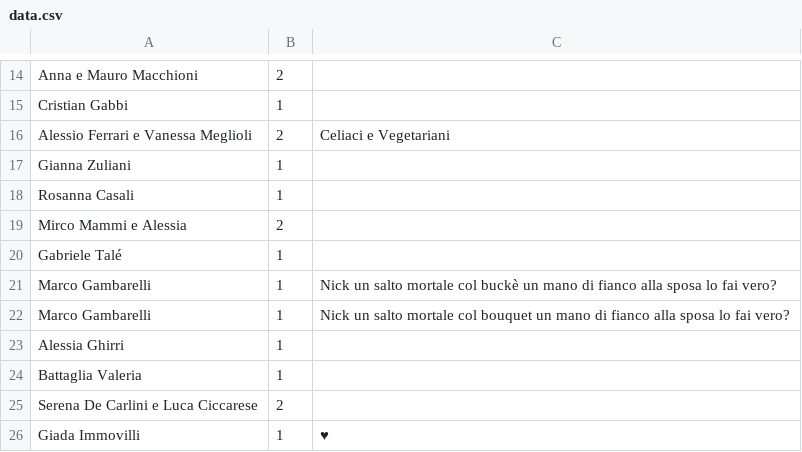
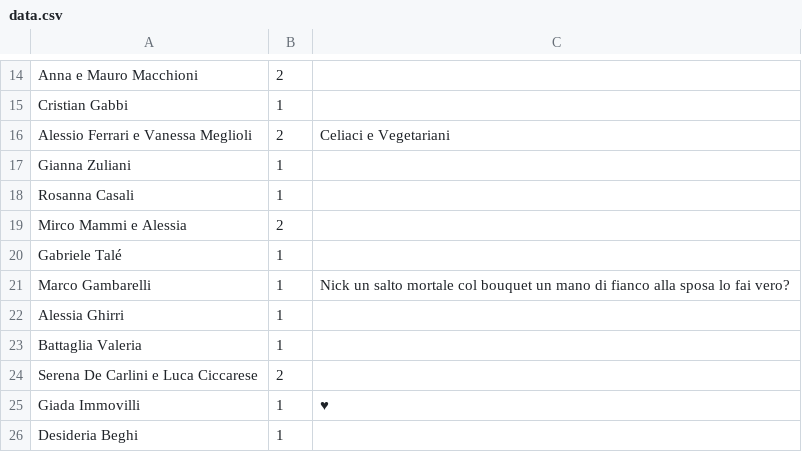
Before and after one commit to nicograzio/Sito_Matrimonio, a CSV file: reservations/data.csv, drawn as a sheet; only a part is shown, gaps mark what is left out; the shorter side is filled out with more unchanged rows.

Commit message:
Fix typo in reservation note for Marco Gambarelli
Corrected the spelling of 'bouquet' in the note for Marco Gambarelli in data.csv and removed the duplicate entry with the typo.

```diff
--- a/reservations/data.csv
+++ b/reservations/data.csv
@@ -20,3 +20,2 @@ Mirco Mammi e Alessia,2,
 Gabriele Talé,1,
-Marco Gambarelli,1,Nick un salto mortale col buckè un mano di fianco alla sposa lo fai vero?
 Marco Gambarelli,1,Nick un salto mortale col bouquet un mano di fianco alla sposa lo fai vero?
```
